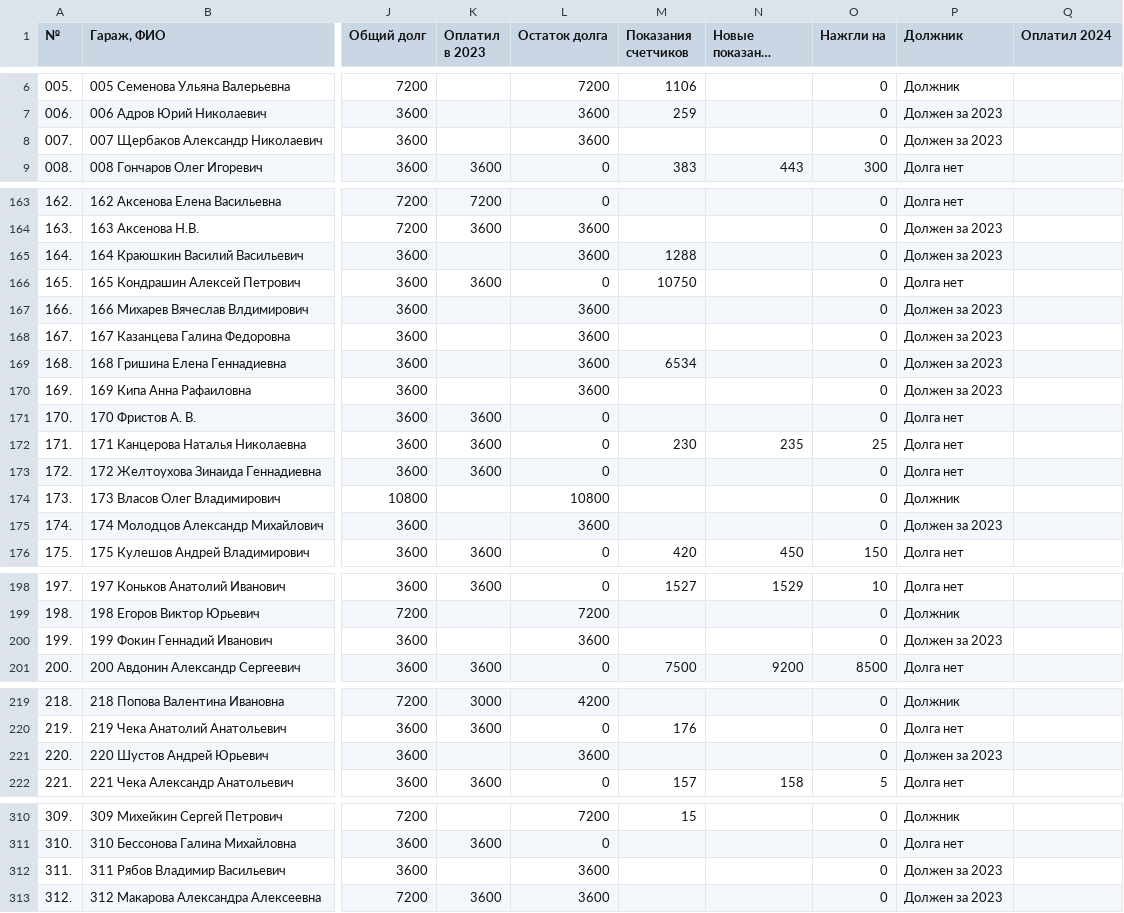
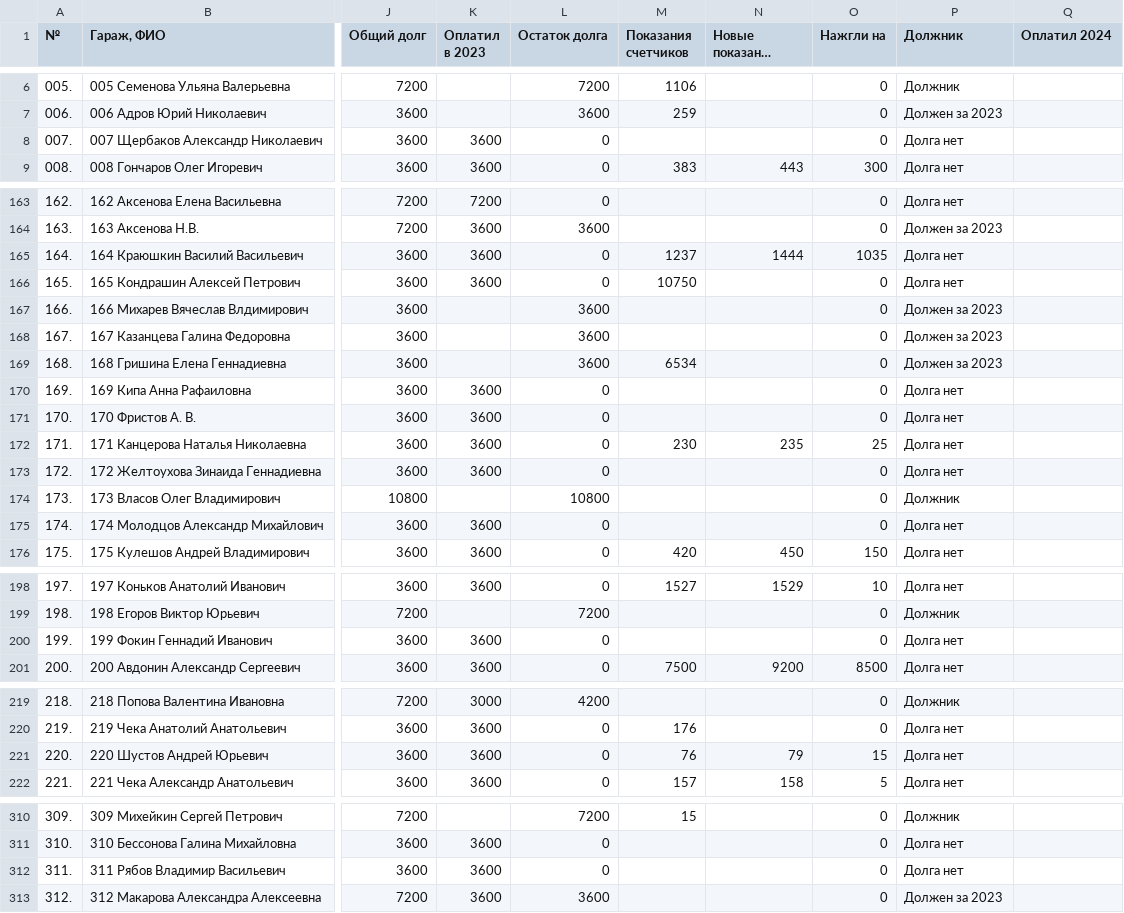
Before and after one commit to slaav1k/fakel, a CSV file: example.csv, drawn as a sheet; only a part is shown, gaps mark what is left out; long unchanged cells end in …; the diff covers the shown part only; the diff names each change by its address in the sheet, - before the commit and + after, or states it on an @@ line.

```diff
--- a/example.csv
+++ b/example.csv
-K8 (Оплатил в 2023): (empty)
+K8 (Оплатил в 2023): 3600
-L8 (Остаток долга): 3600
+L8 (Остаток долга): 0
-P8 (Должник): Должен за 2023
+P8 (Должник): Долга нет
-K165 (Оплатил в 2023): (empty)
+K165 (Оплатил в 2023): 3600
-L165 (Остаток долга): 3600
+L165 (Остаток долга): 0
-M165 (Показания счетчиков): 1288
+M165 (Показания счетчиков): 1237
-N165 (Новые показания счетчиков): (empty)
+N165 (Новые показания счетчиков): 1444
-O165 (Нажгли на): 0
+O165 (Нажгли на): 1035
-P165 (Должник): Должен за 2023
+P165 (Должник): Долга нет
-K170 (Оплатил в 2023): (empty)
+K170 (Оплатил в 2023): 3600
-L170 (Остаток долга): 3600
+L170 (Остаток долга): 0
-P170 (Должник): Должен за 2023
+P170 (Должник): Долга нет
-K175 (Оплатил в 2023): (empty)
+K175 (Оплатил в 2023): 3600
-L175 (Остаток долга): 3600
+L175 (Остаток долга): 0
-P175 (Должник): Должен за 2023
+P175 (Должник): Долга нет
-K200 (Оплатил в 2023): (empty)
+K200 (Оплатил в 2023): 3600
-L200 (Остаток долга): 3600
+L200 (Остаток долга): 0
-P200 (Должник): Должен за 2023
+P200 (Должник): Долга нет
-K221 (Оплатил в 2023): (empty)
+K221 (Оплатил в 2023): 3600
-L221 (Остаток долга): 3600
+L221 (Остаток долга): 0
-M221 (Показания счетчиков): (empty)
+M221 (Показания счетчиков): 76
-N221 (Новые показания счетчиков): (empty)
+N221 (Новые показания счетчиков): 79
-O221 (Нажгли на): 0
+O221 (Нажгли на): 15
-P221 (Должник): Должен за 2023
+P221 (Должник): Долга нет
-K312 (Оплатил в 2023): (empty)
+K312 (Оплатил в 2023): 3600
-L312 (Остаток долга): 3600
+L312 (Остаток долга): 0
-P312 (Должник): Должен за 2023
+P312 (Должник): Долга нет
```
Also changed, not shown: 2 edited cells elsewhere in this file, 1 other file.
